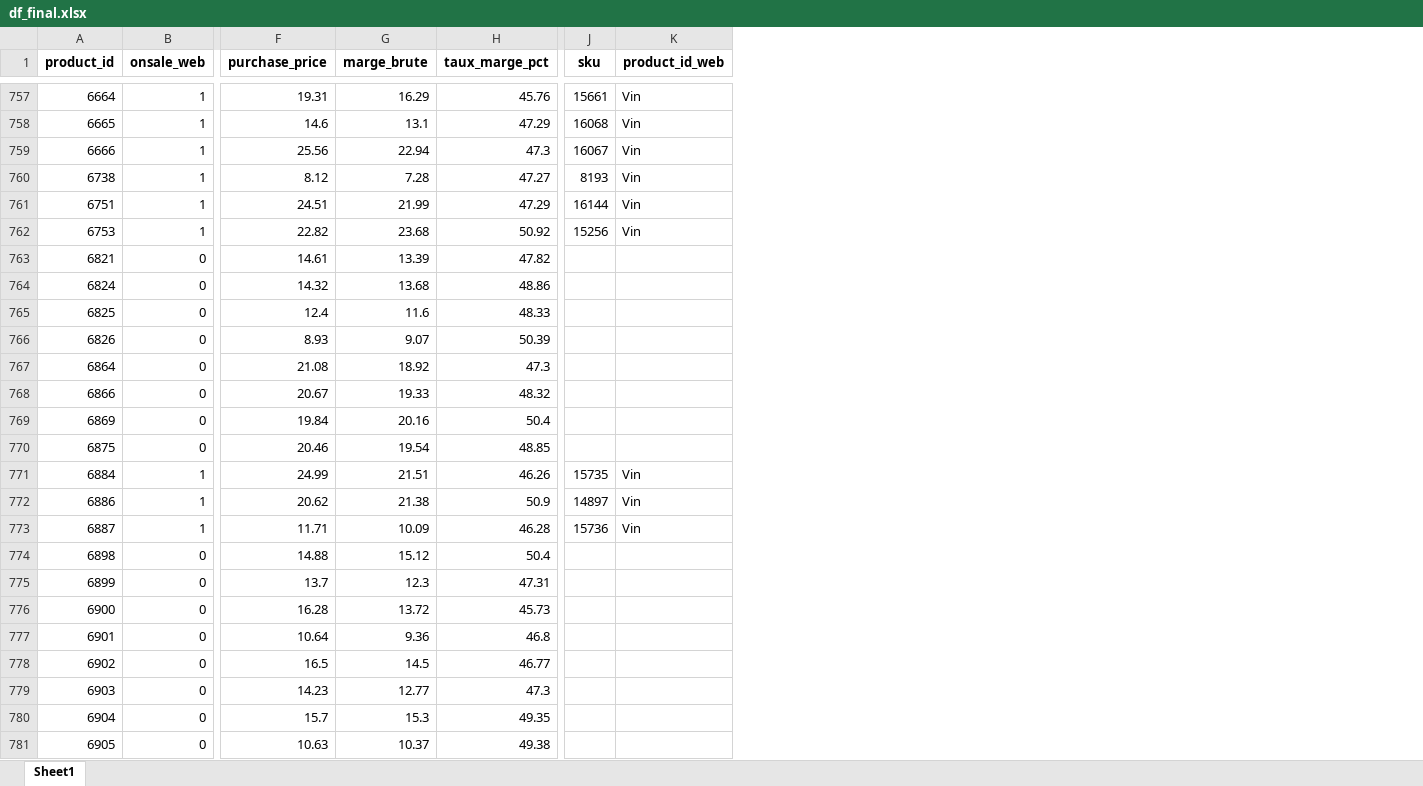
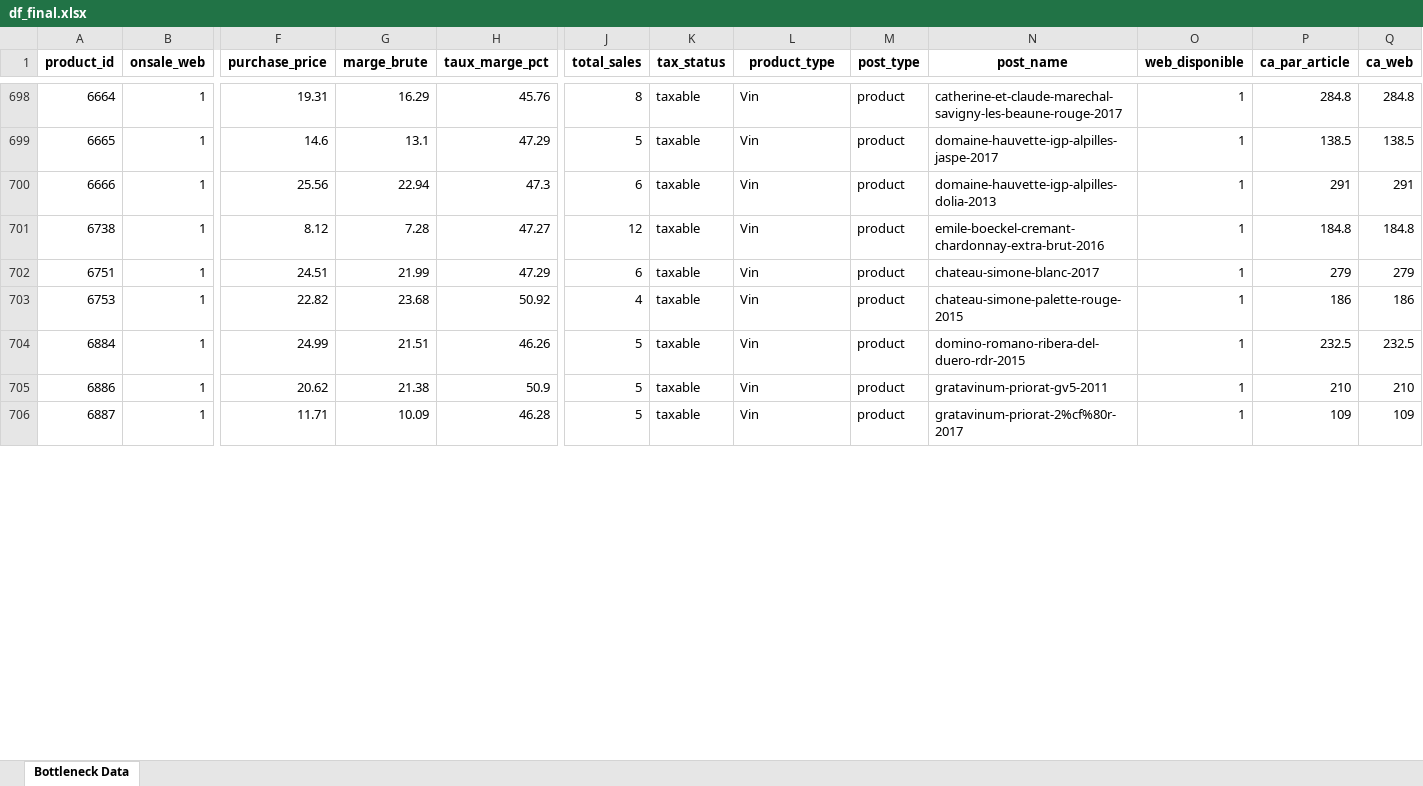
Before and after one commit to ferialzamoun-afk/P6-Dashboard, an Excel workbook: data/df_final.xlsx, sheet Bottleneck Data, drawn as a sheet; only a part is shown, gaps mark what is left out; values as stored, in another font and other column widths than the file's, no borders; removed rows and columns are numbered as before the commit, all else as after; rows hold the shown columns only; the diff covers the shown part only; the diff names each change by its address in the sheet, - before the commit and + after, or states it on an @@ line.

```diff
--- a/data/df_final.xlsx (sheet Bottleneck Data)
+++ b/data/df_final.xlsx (sheet Bottleneck Data)
-sheet tab: Sheet1
+sheet tab: Bottleneck Data
-column J (sku), rows 757-762: 15661 | 16068 | 16067 | 8193 | 16144 | 15256; rows 771-773: 15735 | 14897 | 15736
+column J (total_sales), rows 698-706: 8 | 5 | 6 | 12 | 6 | 4 | 5 | 5 | 5
+column K (tax_status), rows 698-706: all taxable
+column M (post_type), rows 698-706: all product
+column N (post_name), rows 698-706: catherine-et-claude-marechal-savigny-les-beaune-rouge-2017 | domaine-hauvette-igp-alpilles-jaspe-2017 | domaine-hauvette-igp-alpilles-dolia-2013 | emile-boeckel-cremant-chardonnay-extra-brut-2016 | chateau-simone-blanc-2017 | chateau-simone-palette-rouge-2015 | domino-romano-ribera-del-duero-rdr-2015 | gratavinum-priorat-gv5-2011 | gratavinum-priorat-2%cf%80r-2017
+column O (web_disponible), rows 698-706: all 1
+column P (ca_par_article), rows 698-706: 284.8 | 138.5 | 291 | 184.8 | 279 | 186 | 232.5 | 210 | 109
+column Q (ca_web), rows 698-706: 284.8 | 138.5 | 291 | 184.8 | 279 | 186 | 232.5 | 210 | 109
-L1: product_id_web
+L1: product_type
-row 763: 6821 | 0 | 14.61 | 13.39 | 47.82
-row 764: 6824 | 0 | 14.32 | 13.68 | 48.86
-row 765: 6825 | 0 | 12.4 | 11.6 | 48.33
-row 766: 6826 | 0 | 8.93 | 9.07 | 50.39
-row 767: 6864 | 0 | 21.08 | 18.92 | 47.3
-row 768: 6866 | 0 | 20.67 | 19.33 | 48.32
-row 769: 6869 | 0 | 19.84 | 20.16 | 50.4
-row 770: 6875 | 0 | 20.46 | 19.54 | 48.85
-row 774: 6898 | 0 | 14.88 | 15.12 | 50.4
-row 775: 6899 | 0 | 13.7 | 12.3 | 47.31
-row 776: 6900 | 0 | 16.28 | 13.72 | 45.73
-row 777: 6901 | 0 | 10.64 | 9.36 | 46.8
-row 778: 6902 | 0 | 16.5 | 14.5 | 46.77
-row 779: 6903 | 0 | 14.23 | 12.77 | 47.3
-row 780: 6904 | 0 | 15.7 | 15.3 | 49.35
-row 781: 6905 | 0 | 10.63 | 10.37 | 49.38
```
Also changed, not shown: 96 removed rows and 1 edited cell elsewhere in this sheet, 24 other files.
